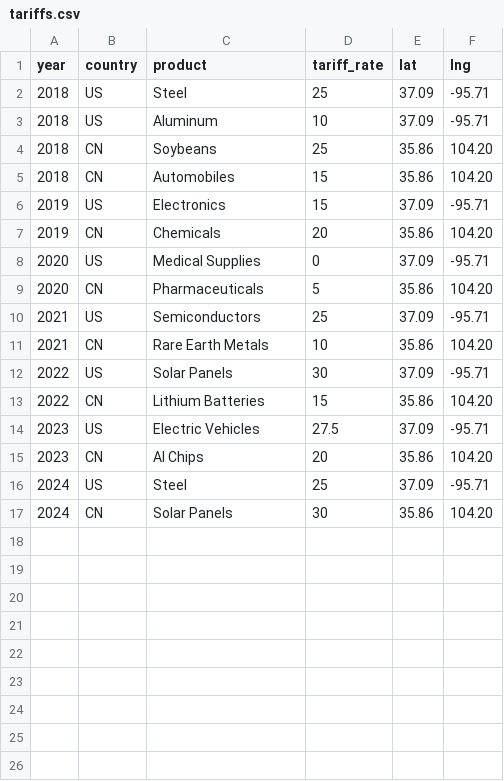
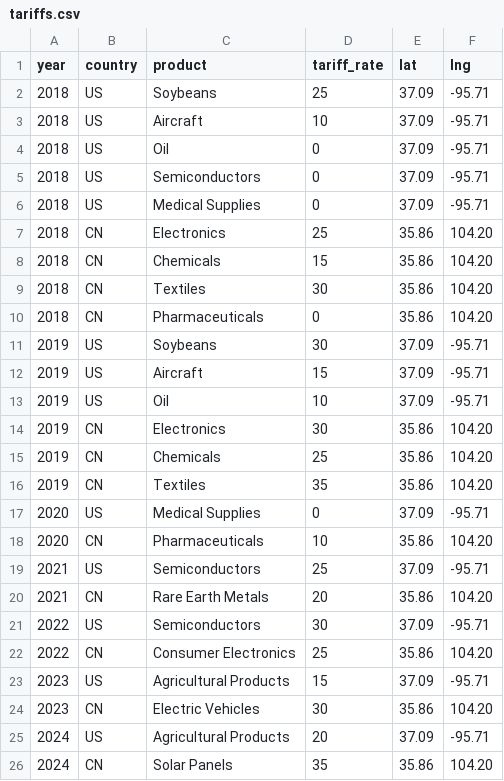
Before and after one commit to henryshan30/Dashboard-of-Modern-Trade-Wars, a CSV file: data/us-china/tariffs.csv, drawn as a sheet.

Commit message:
Update tariffs.csv

```diff
--- a/data/us-china/tariffs.csv
+++ b/data/us-china/tariffs.csv
@@ -1,17 +1,26 @@
 year,country,product,tariff_rate,lat,lng
-2018,US,Steel,25,37.09,-95.71
-2018,US,Aluminum,10,37.09,-95.71
-2018,CN,Soybeans,25,35.86,104.20
-2018,CN,Automobiles,15,35.86,104.20
-2019,US,Electronics,15,37.09,-95.71
-2019,CN,Chemicals,20,35.86,104.20
+2018,US,Soybeans,25,37.09,-95.71
+2018,US,Aircraft,10,37.09,-95.71
+2018,US,Oil,0,37.09,-95.71
+2018,US,Semiconductors,0,37.09,-95.71
+2018,US,Medical Supplies,0,37.09,-95.71
+2018,CN,Electronics,25,35.86,104.20
+2018,CN,Chemicals,15,35.86,104.20
+2018,CN,Textiles,30,35.86,104.20
+2018,CN,Pharmaceuticals,0,35.86,104.20
+2019,US,Soybeans,30,37.09,-95.71
+2019,US,Aircraft,15,37.09,-95.71
+2019,US,Oil,10,37.09,-95.71
+2019,CN,Electronics,30,35.86,104.20
+2019,CN,Chemicals,25,35.86,104.20
+2019,CN,Textiles,35,35.86,104.20
 2020,US,Medical Supplies,0,37.09,-95.71
-2020,CN,Pharmaceuticals,5,35.86,104.20
+2020,CN,Pharmaceuticals,10,35.86,104.20
 2021,US,Semiconductors,25,37.09,-95.71
-2021,CN,Rare Earth Metals,10,35.86,104.20
-2022,US,Solar Panels,30,37.09,-95.71
-2022,CN,Lithium Batteries,15,35.86,104.20
-2023,US,Electric Vehicles,27.5,37.09,-95.71
-2023,CN,AI Chips,20,35.86,104.20
-2024,US,Steel,25,37.09,-95.71
-2024,CN,Solar Panels,30,35.86,104.20
+2021,CN,Rare Earth Metals,20,35.86,104.20
+2022,US,Semiconductors,30,37.09,-95.71
+2022,CN,Consumer Electronics,25,35.86,104.20
+2023,US,Agricultural Products,15,37.09,-95.71
+2023,CN,Electric Vehicles,30,35.86,104.20
+2024,US,Agricultural Products,20,37.09,-95.71
+2024,CN,Solar Panels,35,35.86,104.20
```
